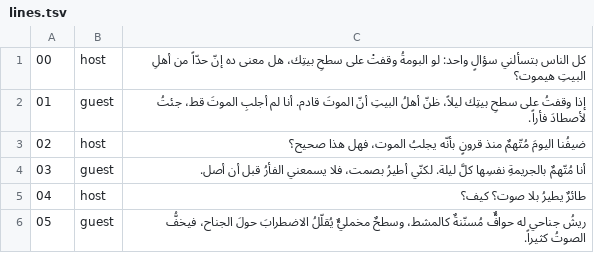
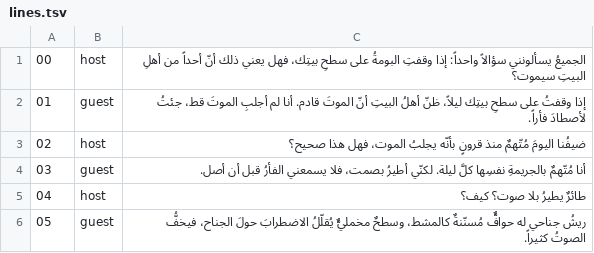
Before and after one commit to Minaawad99/claude-todo-demo, a TSV file: videos/owl-confessions/lines.tsv, drawn as a sheet; only a part is shown.

```diff
--- a/videos/owl-confessions/lines.tsv
+++ b/videos/owl-confessions/lines.tsv
@@ -1,2 +1,2 @@
-00	host	كل الناس بتسألني سؤالٍ واحد: لو البومةُ وقفتْ على سطحِ بيتِك، هل معنى ده إنّ حدّاً من أهلِ البيتِ هيموت؟
+00	host	الجميعُ يسألونني سؤالاً واحداً: إذا وقفتِ البومةُ على سطحِ بيتِك، فهل يعني ذلك أنّ أحداً من أهلِ البيتِ سيموت؟
 01	guest	إذا وقفتُ على سطحِ بيتِك ليلاً، ظنّ أهلُ البيتِ أنّ الموتَ قادم. أنا لم أجلبِ الموتَ قط، جئتُ لأصطادَ فأراً.
```
Also changed, not shown: 54 other files.
